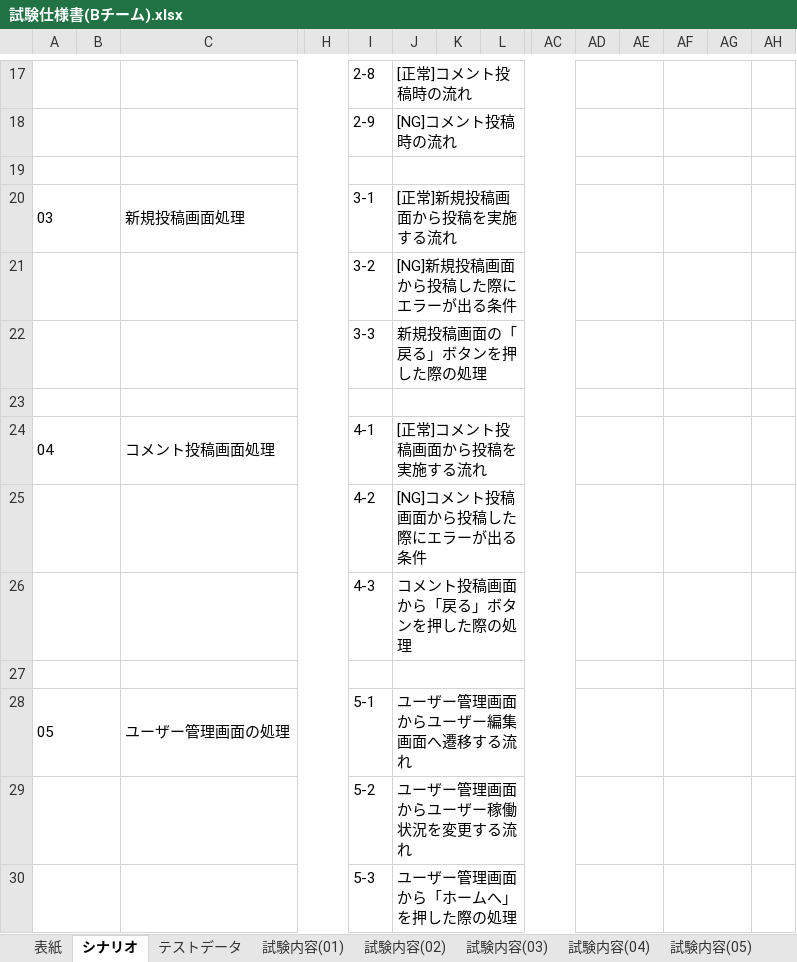
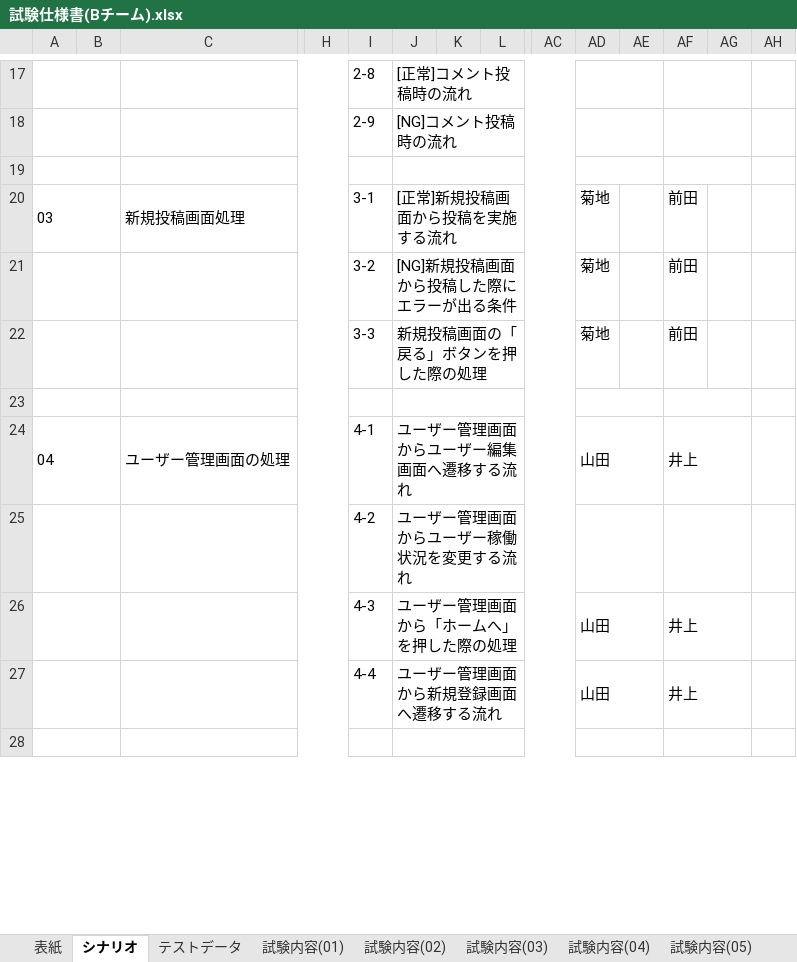
Before and after one commit to systemi-yokohama/Systemi_Training_2020, an Excel workbook: AppTec/practice/TeamB/テスト関連/試験仕様書(Bチーム).xlsx, sheet シナリオ, drawn as a sheet; only a part is shown, gaps mark what is left out; values as stored, in another font and other column widths than the file's, no borders; removed rows and columns are numbered as before the commit, all else as after; rows hold the shown columns only; the diff covers the shown part only; the diff names each change by its address in the sheet, - before the commit and + after, or states it on an @@ line.

```diff
--- a/AppTec/practice/TeamB/テスト関連/試験仕様書(Bチーム).xlsx (sheet シナリオ)
+++ b/AppTec/practice/TeamB/テスト関連/試験仕様書(Bチーム).xlsx (sheet シナリオ)
-AD20:AD22: (empty)
+AD20:AD22: 菊地
-AD20:AE20 merged
-AF20:AF22: (empty)
+AF20:AF22: 前田
-AF20:AG20 merged
-AD21:AE21 merged
-AF21:AG21 merged
-AD22:AE22 merged
-AF22:AG22 merged
-row 24: 04 |  | コメント投稿画面処理 |  | 4-1 | [正常]コメント投稿画面から投稿を実施する流れ
+row 24: 04 |  | ユーザー管理画面の処理 |  | 4-1 | ユーザー管理画面からユーザー編集画面へ遷移する流れ |  |  |  | 山田 |  | 井上
-J25: [NG]コメント投稿画面から投稿した際にエラーが出る条件
+J25: ユーザー管理画面からユーザー稼働状況を変更する流れ
-row 26:  |  |  |  | 4-3 | コメント投稿画面から「戻る」ボタンを押した際の処理
+row 26:  |  |  |  | 4-3 | ユーザー管理画面から「ホームへ」を押した際の処理 |  |  |  | 山田 |  | 井上
+row 27:  |  |  |  | 4-4 | ユーザー管理画面から新規登録画面へ遷移する流れ |  |  |  | 山田 |  | 井上
-row 28: 05 |  | ユーザー管理画面の処理 |  | 5-1 | ユーザー管理画面からユーザー編集画面へ遷移する流れ
-row 29:  |  |  |  | 5-2 | ユーザー管理画面からユーザー稼働状況を変更する流れ
-row 30:  |  |  |  | 5-3 | ユーザー管理画面から「ホームへ」を押した際の処理
```
Also changed, not shown: 4 added rows, 6 removed rows, 13 edited cells and merged cells elsewhere in this sheet, sheet 試験内容(04), sheet 試験内容(05), sheet 試験内容(06), sheet 試験内容(02), sheet テストデータ, sheet 試験内容(01), 2 more sheets, other sheet tabs, AppTec/practice/TeamB/テスト関連/障害管理表(Bチーム).xlsx, AppTec/practice/TeamB/仕様書関連/layout.xlsx, 23 other files.
